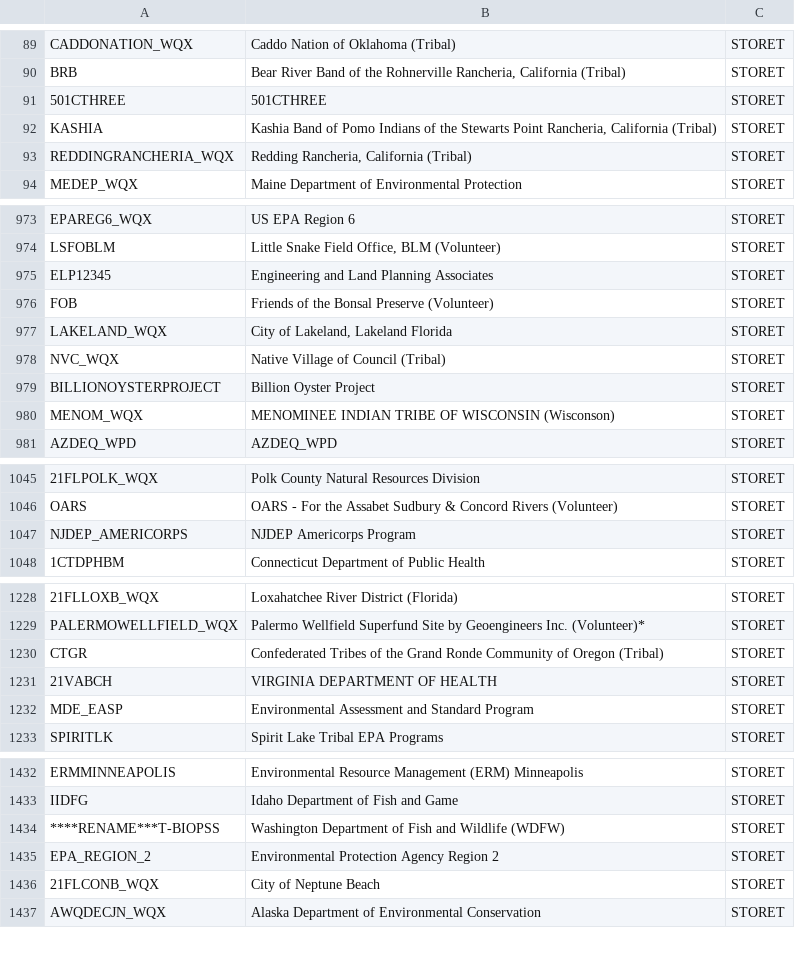
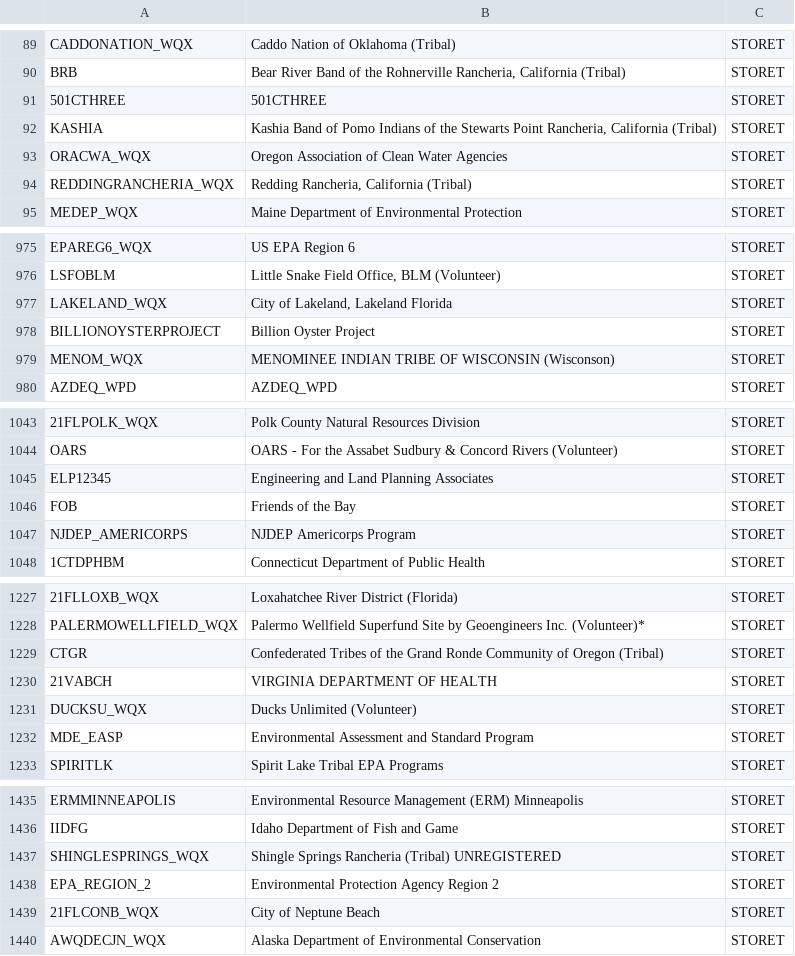
Before and after one commit to USEPA/EPATADA, a CSV file: inst/extdata/WQXProviderRef.csv, drawn as a sheet; only a part is shown, gaps mark what is left out; the diff covers the shown part only.

Commit message:
Update WQX Ref tables
In addition, warning message handle when you run TADA_ViewATTAINS due to empty list/NULL. Treated these empty values as a pairlist to remove warning message in TADA_GetATTAINS

```diff
--- a/inst/extdata/WQXProviderRef.csv
+++ b/inst/extdata/WQXProviderRef.csv
@@ -92,2 +92,3 @@
 "KASHIA","Kashia Band of Pomo Indians of the Stewarts Point Rancheria, California (Tribal)","STORET"
+"ORACWA_WQX","Oregon Association of Clean Water Agencies","STORET"
 "REDDINGRANCHERIA_WQX","Redding Rancheria, California (Tribal)","STORET"
@@ -974,6 +976,3 @@
 "LSFOBLM","Little Snake Field Office, BLM (Volunteer)","STORET"
-"ELP12345","Engineering and Land Planning Associates","STORET"
-"FOB","Friends of the Bonsal Preserve (Volunteer)","STORET"
 "LAKELAND_WQX","City of Lakeland, Lakeland Florida","STORET"
-"NVC_WQX","Native Village of Council (Tribal)","STORET"
 "BILLIONOYSTERPROJECT","Billion Oyster Project","STORET"
@@ -1046,2 +1044,4 @@
 "OARS","OARS - For the Assabet Sudbury & Concord Rivers (Volunteer)","STORET"
+"ELP12345","Engineering and Land Planning Associates","STORET"
+"FOB","Friends of the Bay","STORET"
 "NJDEP_AMERICORPS","NJDEP Americorps Program","STORET"
@@ -1231,2 +1230,3 @@
 "21VABCH","VIRGINIA DEPARTMENT OF HEALTH","STORET"
+"DUCKSU_WQX","Ducks Unlimited (Volunteer)","STORET"
 "MDE_EASP","Environmental Assessment and Standard Program","STORET"
@@ -1433,3 +1436,3 @@
 "IIDFG","Idaho Department of Fish and Game","STORET"
-"****RENAME***T-BIOPSS","Washington Department of Fish and Wildlife (WDFW)","STORET"
+"SHINGLESPRINGS_WQX","Shingle Springs Rancheria (Tribal) UNREGISTERED","STORET"
 "EPA_REGION_2","Environmental Protection Agency Region 2","STORET"
```
Also changed, not shown: 29 moved rows and 1 edited cell elsewhere in this file, 2 other files.
